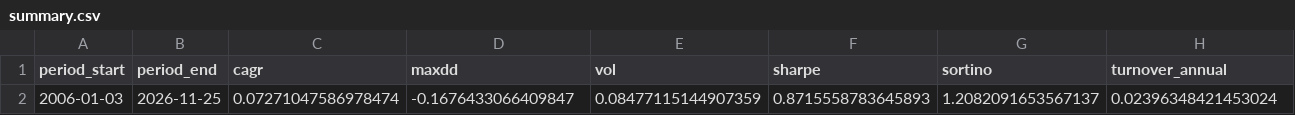
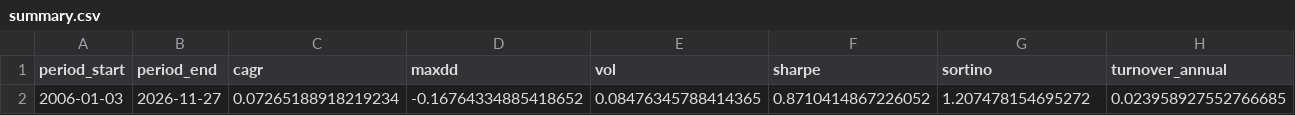
Before and after one commit to calinardeleanu88/tech-rotation-system, a CSV file: outputs/summary.csv, drawn as a sheet; only a part is shown; the diff covers the shown part only; the diff names each change by its address in the sheet, - before the commit and + after, or states it on an @@ line.

```diff
--- a/outputs/summary.csv
+++ b/outputs/summary.csv
-B2 (period_end): 2026-11-25
+B2 (period_end): 2026-11-27
-C2 (cagr): 0.07271047586978474
+C2 (cagr): 0.07265188918219234
-D2 (maxdd): -0.1676433066409847
+D2 (maxdd): -0.16764334885418652
-E2 (vol): 0.08477115144907359
+E2 (vol): 0.08476345788414365
-F2 (sharpe): 0.8715558783645893
+F2 (sharpe): 0.8710414867226052
-G2 (sortino): 1.2082091653567137
+G2 (sortino): 1.207478154695272
-H2 (turnover_annual): 0.02396348421453024
+H2 (turnover_annual): 0.023958927552766685
```
Also changed, not shown: 3 edited cells elsewhere in this file, outputs/diagnostics.csv, outputs/equity.csv, 2 other files.
